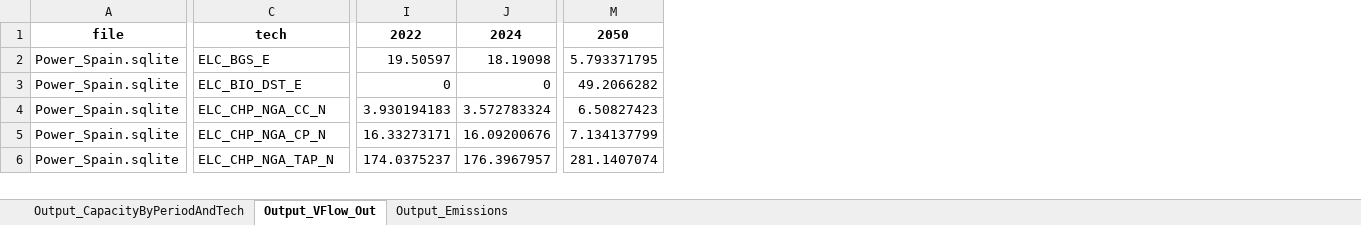
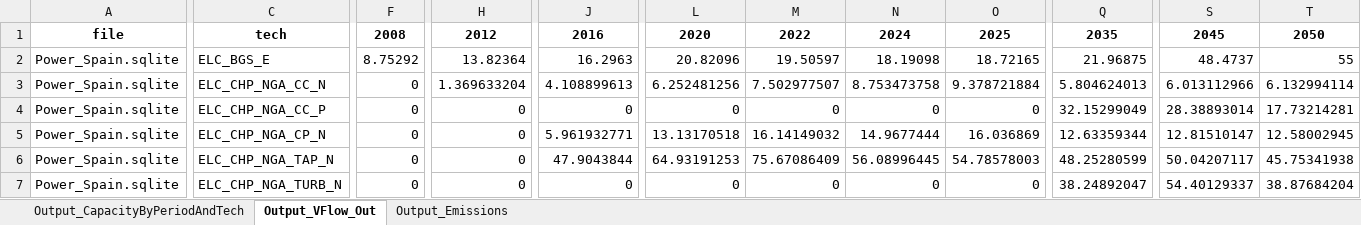
Before and after one commit to maffiuz/Models-and-scenarios, an Excel workbook: database_postprocessing.xlsx, sheet Output_VFlow_Out, drawn as a sheet; only a part is shown, gaps mark what is left out; values as stored, in another font and other column widths than the file's, no borders; removed rows and columns are numbered as before the commit, all else as after; rows hold the shown columns only; the diff covers the shown part only; the diff names each change by its address in the sheet, - before the commit and + after, or states it on an @@ line.

```diff
--- a/database_postprocessing.xlsx (sheet Output_VFlow_Out)
+++ b/database_postprocessing.xlsx (sheet Output_VFlow_Out)
+column F, rows 1-3: 2008 | 8.75292 | 0; rows 5-6: 0 | 0
+column H, rows 1-3: 2012 | 13.82364 | 1.369633204; rows 5-6: 0 | 0
+column J, rows 1-3: 2016 | 16.2963 | 4.108899613; rows 5-6: 5.961932771 | 47.9043844
+column L, rows 1-3: 2020 | 20.82096 | 6.252481256; rows 5-6: 13.13170518 | 64.93191253
+column O, rows 1-3: 2025 | 18.72165 | 9.378721884; rows 5-6: 16.036869 | 54.78578003
+column Q, rows 1-3: 2035 | 21.96875 | 5.804624013; rows 5-6: 12.63359344 | 48.25280599
+column S, rows 1-3: 2045 | 48.4737 | 6.013112966; rows 5-6: 12.81510147 | 50.04207117
-T2: 5.793371795
+T2: 55
-row 3: Power_Spain.sqlite | ELC_BIO_DST_E | 0 | 0 | 49.2066282
-M3: 3.930194183
+M3: 7.502977507
-N3: 3.572783324
+N3: 8.753473758
-T3: 6.50827423
+T3: 6.132994114
+row 4: Power_Spain.sqlite | ELC_CHP_NGA_CC_P | 0 | 0 | 0 | 0 | 0 | 0 | 0 | 32.15299049 | 28.38893014 | 17.73214281
-M5: 16.33273171
+M5: 16.14149032
-N5: 16.09200676
+N5: 14.9677444
-T5: 7.134137799
+T5: 12.58002945
-M6: 174.0375237
+M6: 75.67086409
-N6: 176.3967957
+N6: 56.08996445
-T6: 281.1407074
+T6: 45.75341938
+row 7: Power_Spain.sqlite | ELC_CHP_NGA_TURB_N | 0 | 0 | 0 | 0 | 0 | 0 | 0 | 38.24892047 | 54.40129337 | 38.87684204
```
Also changed, not shown: 4 added rows, 5 removed rows and 68 edited cells elsewhere in this sheet, sheet Output_Emissions, sheet Output_CapacityByPeriodAndTech, ELC_data_Spain.xlsx, Power_Spain_Power_Spain/Power_Spain.xlsx, 5 other files.
